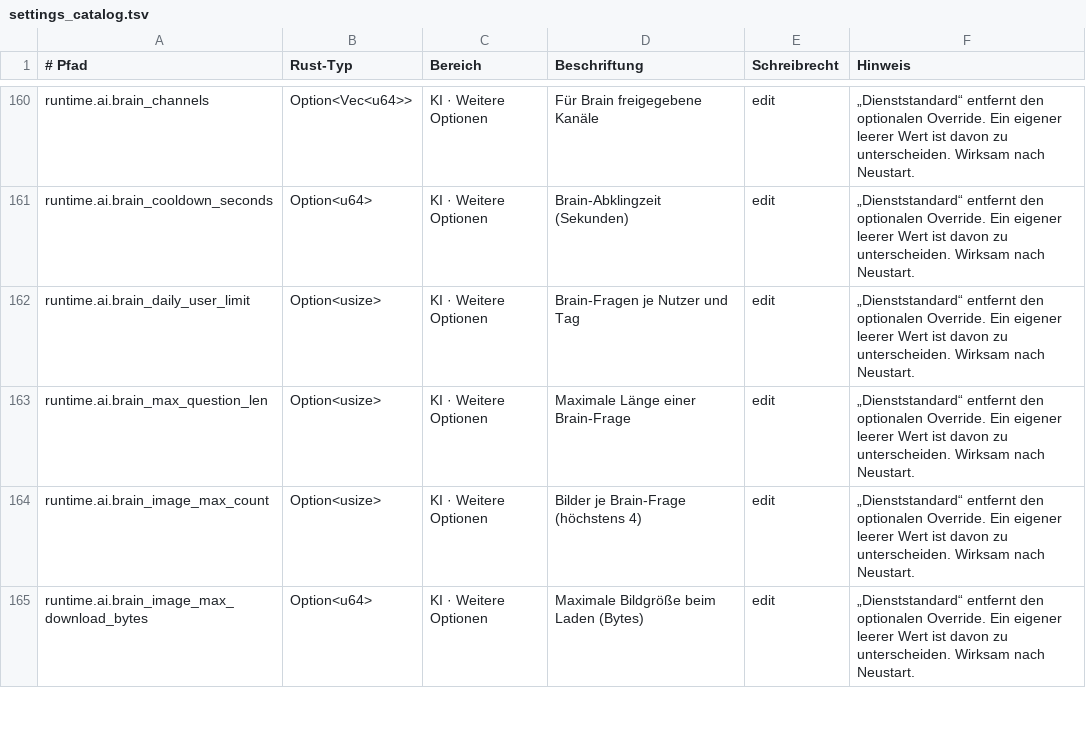
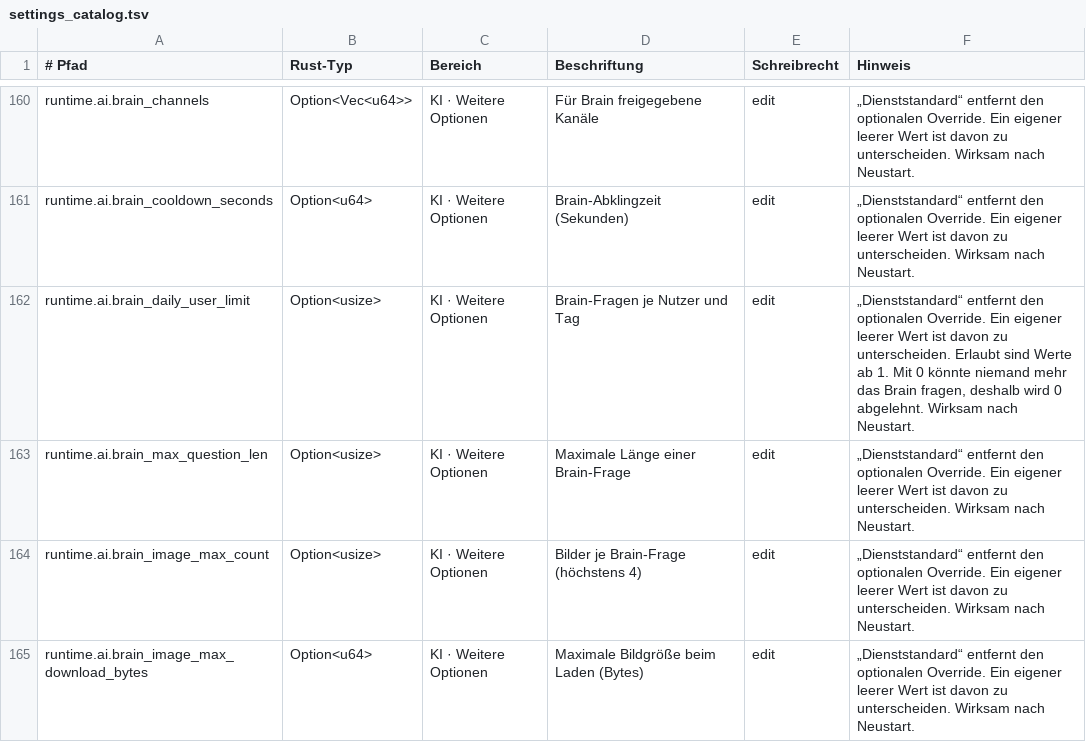
Before and after one commit to EarlySalty/Deadlock-Bots, a TSV file: rust/crates/dl-core/src/settings_catalog.tsv, drawn as a sheet; only a part is shown, gaps mark what is left out; the diff covers the shown part only.

```diff
--- a/rust/crates/dl-core/src/settings_catalog.tsv
+++ b/rust/crates/dl-core/src/settings_catalog.tsv
@@ -161,3 +161,3 @@ runtime.ai.brain_channels	Option<Vec<u64>>	KI · Weitere Optionen	Für Brain fre
 runtime.ai.brain_cooldown_seconds	Option<u64>	KI · Weitere Optionen	Brain-Abklingzeit (Sekunden)	edit	„Dienststandard“ entfernt den optionalen Override. Ein eigener leerer Wert ist davon zu unterscheiden. Wirksam nach Neustart.
-runtime.ai.brain_daily_user_limit	Option<usize>	KI · Weitere Optionen	Brain-Fragen je Nutzer und Tag	edit	„Dienststandard“ entfernt den optionalen Override. Ein eigener leerer Wert ist davon zu unterscheiden. Wirksam nach Neustart.
+runtime.ai.brain_daily_user_limit	Option<usize>	KI · Weitere Optionen	Brain-Fragen je Nutzer und Tag	edit	„Dienststandard“ entfernt den optionalen Override. Ein eigener leerer Wert ist davon zu unterscheiden. Erlaubt sind Werte ab 1. Mit 0 könnte niemand mehr das Brain fragen, deshalb wird 0 abgelehnt. Wirksam nach Neustart.
 runtime.ai.brain_max_question_len	Option<usize>	KI · Weitere Optionen	Maximale Länge einer Brain-Frage	edit	„Dienststandard“ entfernt den optionalen Override. Ein eigener leerer Wert ist davon zu unterscheiden. Wirksam nach Neustart.
```
Also changed, not shown: 7 edited cells elsewhere in this file, 3 other files.
